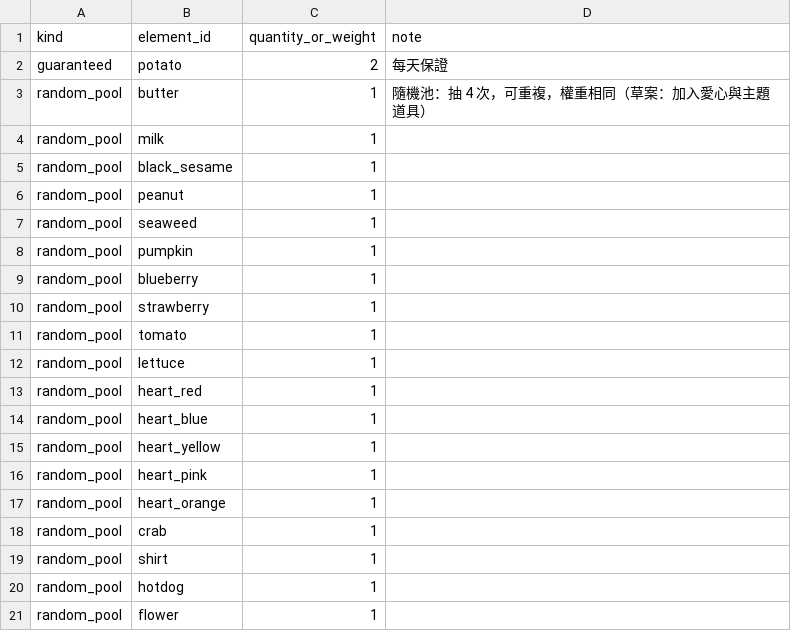
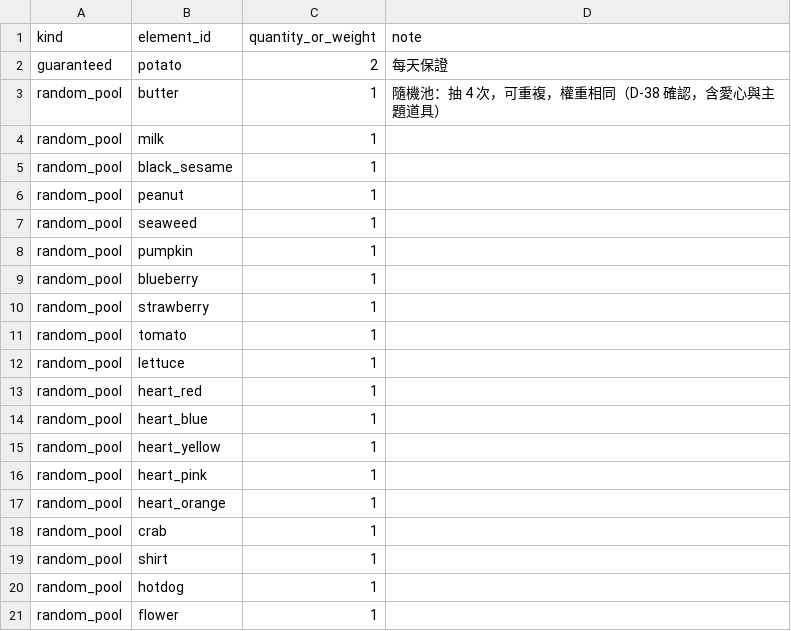
Before and after one commit to mina04081998-chen/frenchie-maker, a CSV file: content/daily_claim.csv, drawn as a sheet.

```diff
--- a/content/daily_claim.csv
+++ b/content/daily_claim.csv
@@ -2,3 +2,3 @@ kind,element_id,quantity_or_weight,note
 guaranteed,potato,2,每天保證
-random_pool,butter,1,隨機池：抽 4 次，可重複，權重相同（草案：加入愛心與主題道具）
+random_pool,butter,1,隨機池：抽 4 次，可重複，權重相同（D-38 確認，含愛心與主題道具）
 random_pool,milk,1,
```
Also changed, not shown: content/element_categories.csv, content/recipes.csv, 12 other files.
